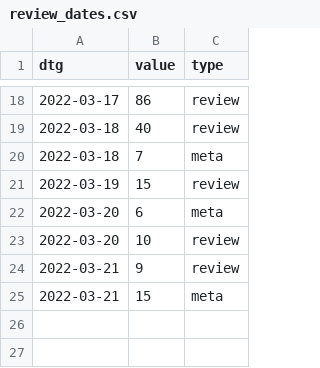
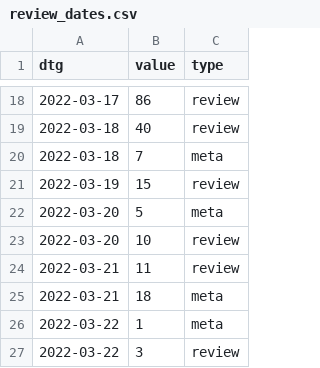
Before and after one commit to acl-org/arr-health, a CSV file: iterations/2022/february/review_dates.csv, drawn as a sheet; only a part is shown, gaps mark what is left out.

```diff
--- a/iterations/2022/february/review_dates.csv
+++ b/iterations/2022/february/review_dates.csv
@@ -21,5 +21,7 @@ dtg,value,type
 2022-03-19,15,review
-2022-03-20,6,meta
+2022-03-20,5,meta
 2022-03-20,10,review
-2022-03-21,9,review
-2022-03-21,15,meta
+2022-03-21,11,review
+2022-03-21,18,meta
+2022-03-22,1,meta
+2022-03-22,3,review
```
Also changed, not shown: 2 other files.
